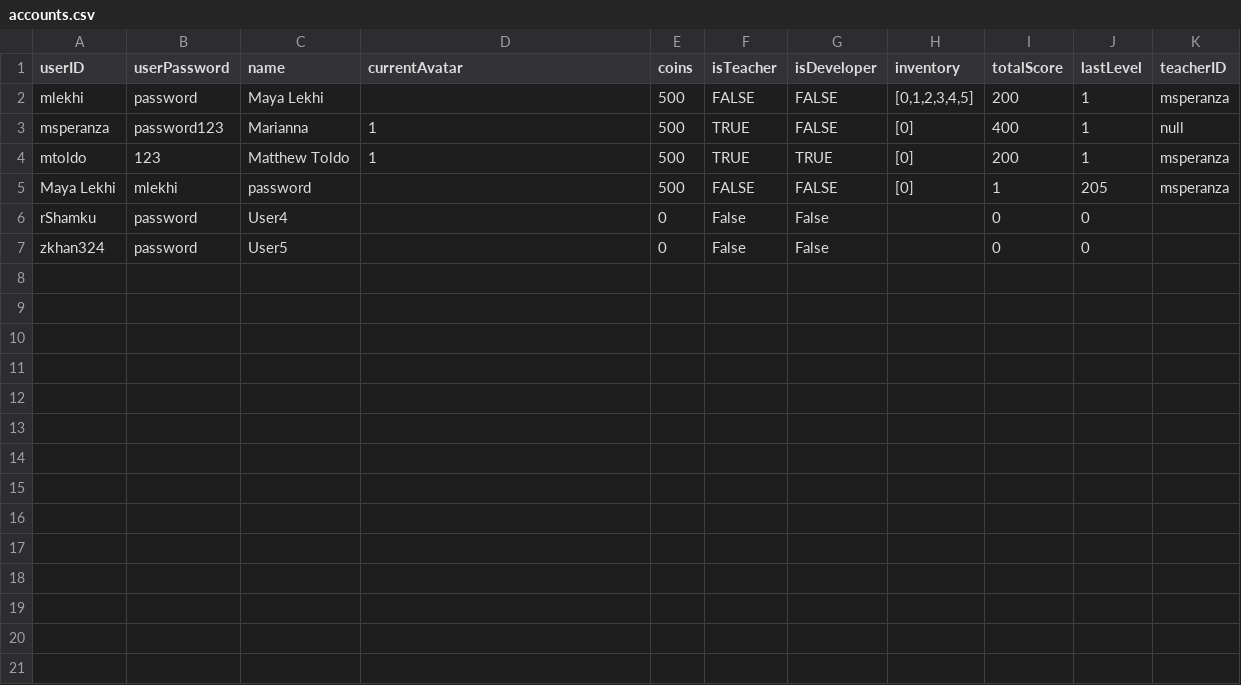
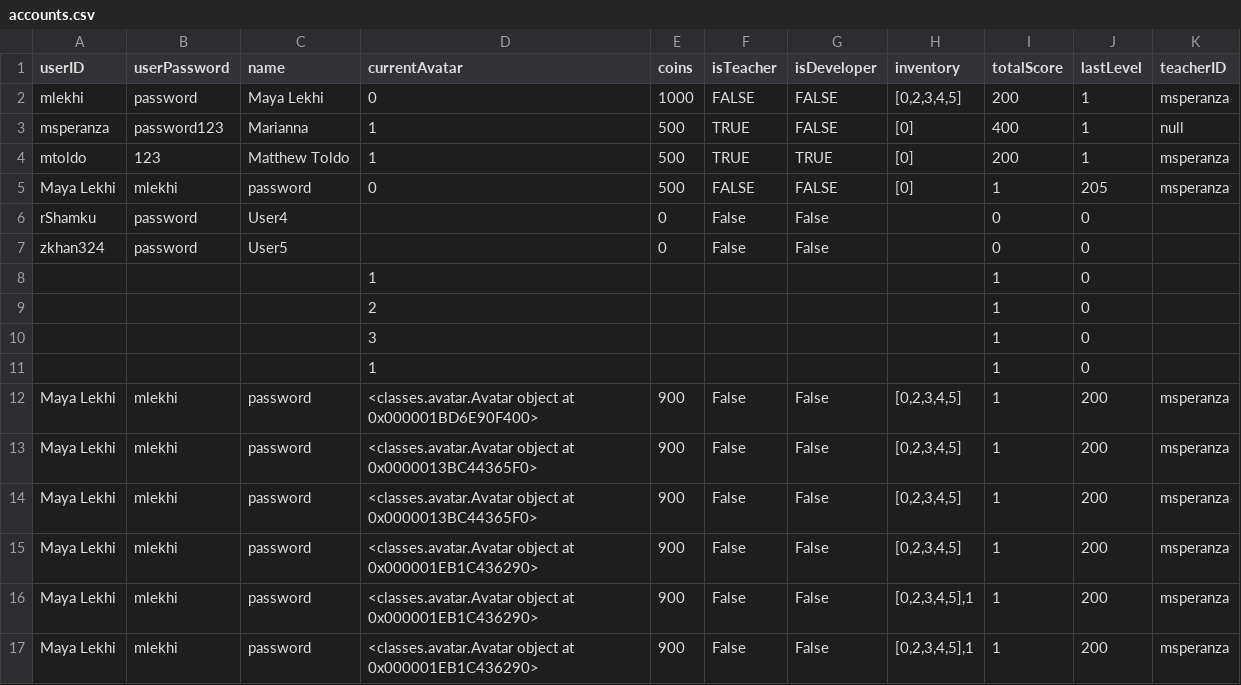
Before and after one commit to mlekhi/waste-wizard, a CSV file: server/game-data/accounts.csv, drawn as a sheet.

```diff
--- a/server/game-data/accounts.csv
+++ b/server/game-data/accounts.csv
@@ -1,7 +1,17 @@
 userID,userPassword,name,currentAvatar,coins,isTeacher,isDeveloper,inventory,totalScore,lastLevel,teacherID
-mlekhi,password,Maya Lekhi,,500,FALSE,FALSE,"[0,1,2,3,4,5]",200,1,msperanza
+mlekhi,password,Maya Lekhi,0,1000,FALSE,FALSE,"[0,2,3,4,5]",200,1,msperanza
 msperanza,password123,Marianna,1,500,TRUE,FALSE,[0],400,1,null
 mtoldo,123,Matthew Toldo,1,500,TRUE,TRUE,[0],200,1,msperanza
-Maya Lekhi,mlekhi,password,,500,FALSE,FALSE,[0],1,205,msperanza
+Maya Lekhi,mlekhi,password,0,500,FALSE,FALSE,[0],1,205,msperanza
 rShamku,password,User4,,0,False,False,,0,0,
 zkhan324,password,User5,,0,False,False,,0,0,
+,,,1,,,,,1,0,
+,,,2,,,,,1,0,
+,,,3,,,,,1,0,
+,,,1,,,,,1,0,
+Maya Lekhi,mlekhi,password,<classes.avatar.Avatar object at 0x000001BD6E90F400>,900,False,False,"[0,2,3,4,5]",1,200,msperanza
+Maya Lekhi,mlekhi,password,<classes.avatar.Avatar object at 0x0000013BC44365F0>,900,False,False,"[0,2,3,4,5]",1,200,msperanza
+Maya Lekhi,mlekhi,password,<classes.avatar.Avatar object at 0x0000013BC44365F0>,900,False,False,"[0,2,3,4,5]",1,200,msperanza
+Maya Lekhi,mlekhi,password,<classes.avatar.Avatar object at 0x000001EB1C436290>,900,False,False,"[0,2,3,4,5]",1,200,msperanza
+Maya Lekhi,mlekhi,password,<classes.avatar.Avatar object at 0x000001EB1C436290>,900,False,False,"[0,2,3,4,5],1",1,200,msperanza
+Maya Lekhi,mlekhi,password,<classes.avatar.Avatar object at 0x000001EB1C436290>,900,False,False,"[0,2,3,4,5],1",1,200,msperanza
```
Also changed, not shown: server/game-data/avatars.csv, 4 other files.
